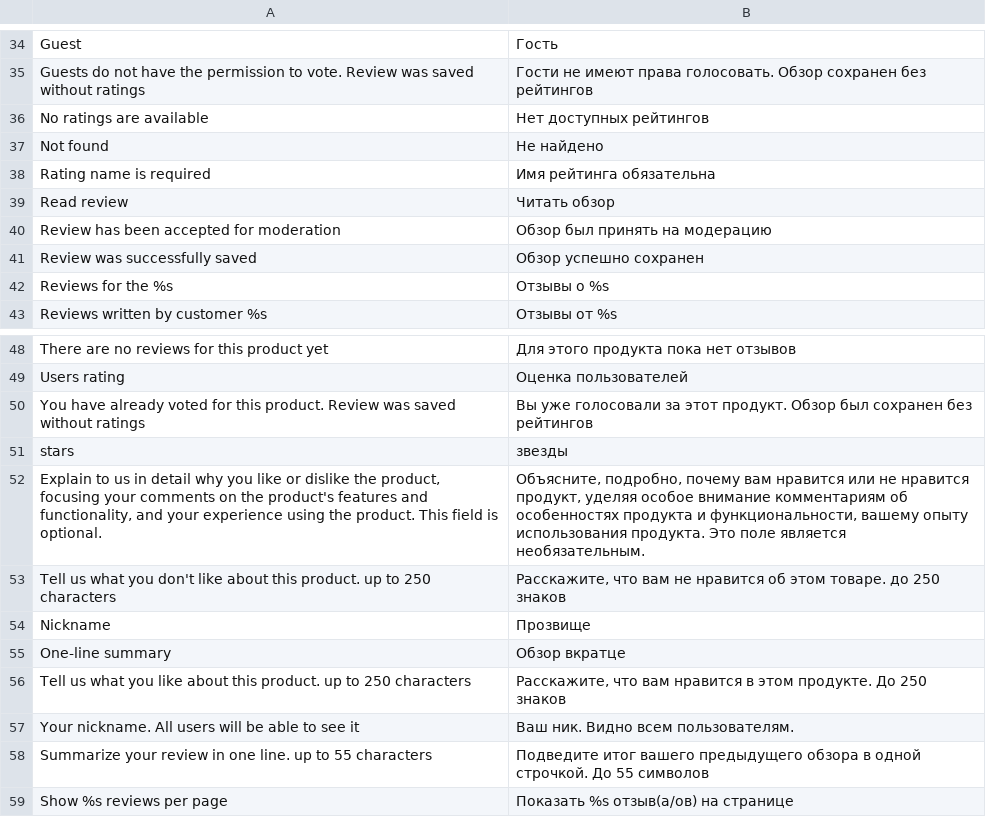
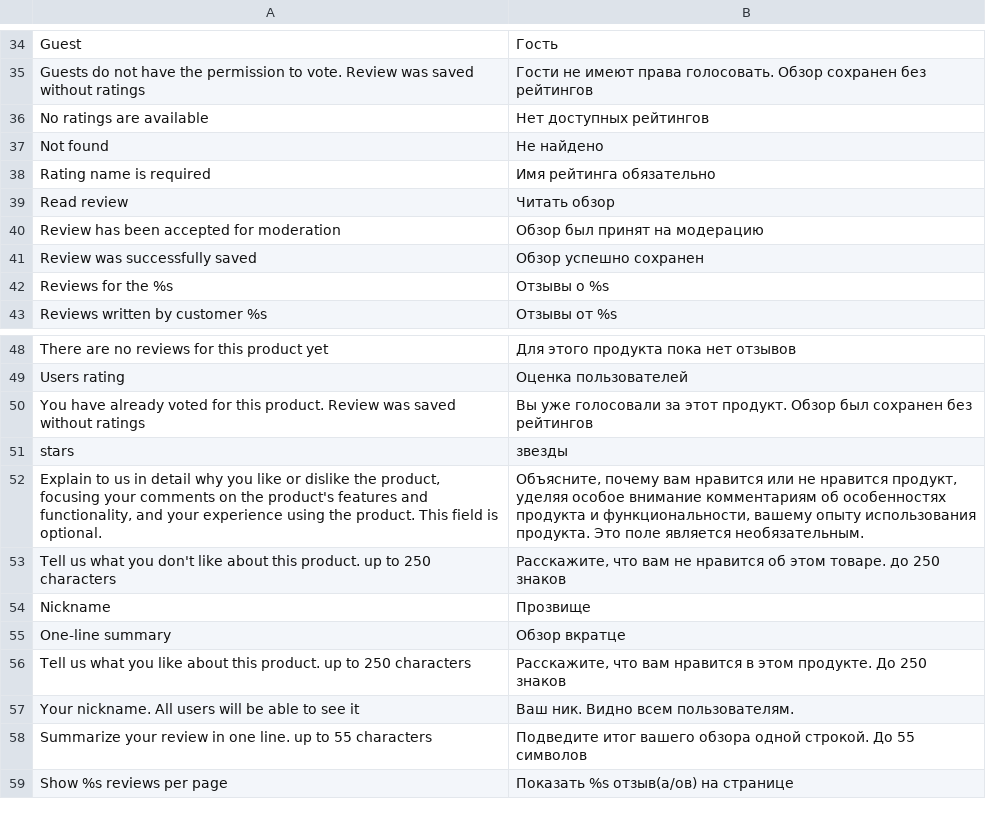
Before and after one commit to axis/axiscommerce, a CSV file: app/locale/ru_RU/Axis_Community.csv, drawn as a sheet; only a part is shown, gaps mark what is left out.

Commit message:
Translation fixes

```diff
--- a/app/locale/ru_RU/Axis_Community.csv
+++ b/app/locale/ru_RU/Axis_Community.csv
@@ -37,5 +37,5 @@
 "Not found","Не найдено"
-"Rating name is required","Имя рейтинга обязательна"
+"Rating name is required","Имя рейтинга обязательно"
 "Read review","Читать обзор"
-"Review has been accepted for moderation","Обзор был принять на модерацию"
+"Review has been accepted for moderation","Обзор был принят на модерацию"
 "Review was successfully saved","Обзор успешно сохранен"
@@ -51,3 +51,3 @@
 "stars","звезды"
-"Explain to us in detail why you like or dislike the product, focusing your comments on the product's features and functionality, and your experience using the product. This field is optional.","Объясните, подробно, почему вам нравится или не нравится продукт, уделяя особое внимание комментариям об особенностях продукта и функциональности, вашему опыту использования продукта. Это поле является необязательным."
+"Explain to us in detail why you like or dislike the product, focusing your comments on the product's features and functionality, and your experience using the product. This field is optional.","Объясните, почему вам нравится или не нравится продукт, уделяя особое внимание комментариям об особенностях продукта и функциональности, вашему опыту использования продукта. Это поле является необязательным."
 "Tell us what you don't like about this product. up to 250 characters","Расскажите, что вам не нравится об этом товаре. до 250 знаков"
@@ -57,3 +57,3 @@
 "Your nickname. All users will be able to see it","Ваш ник. Видно всем пользователям."
-"Summarize your review in one line. up to 55 characters","Подведите итог вашего предыдущего обзора в одной строчкой. До 55 символов"
+"Summarize your review in one line. up to 55 characters","Подведите итог вашего обзора одной строкой. До 55 символов"
 "Show %s reviews per page","Показать %s отзыв(а/ов) на странице"
```
Also changed, not shown: app/locale/uk_UA/Axis_Community.csv.
